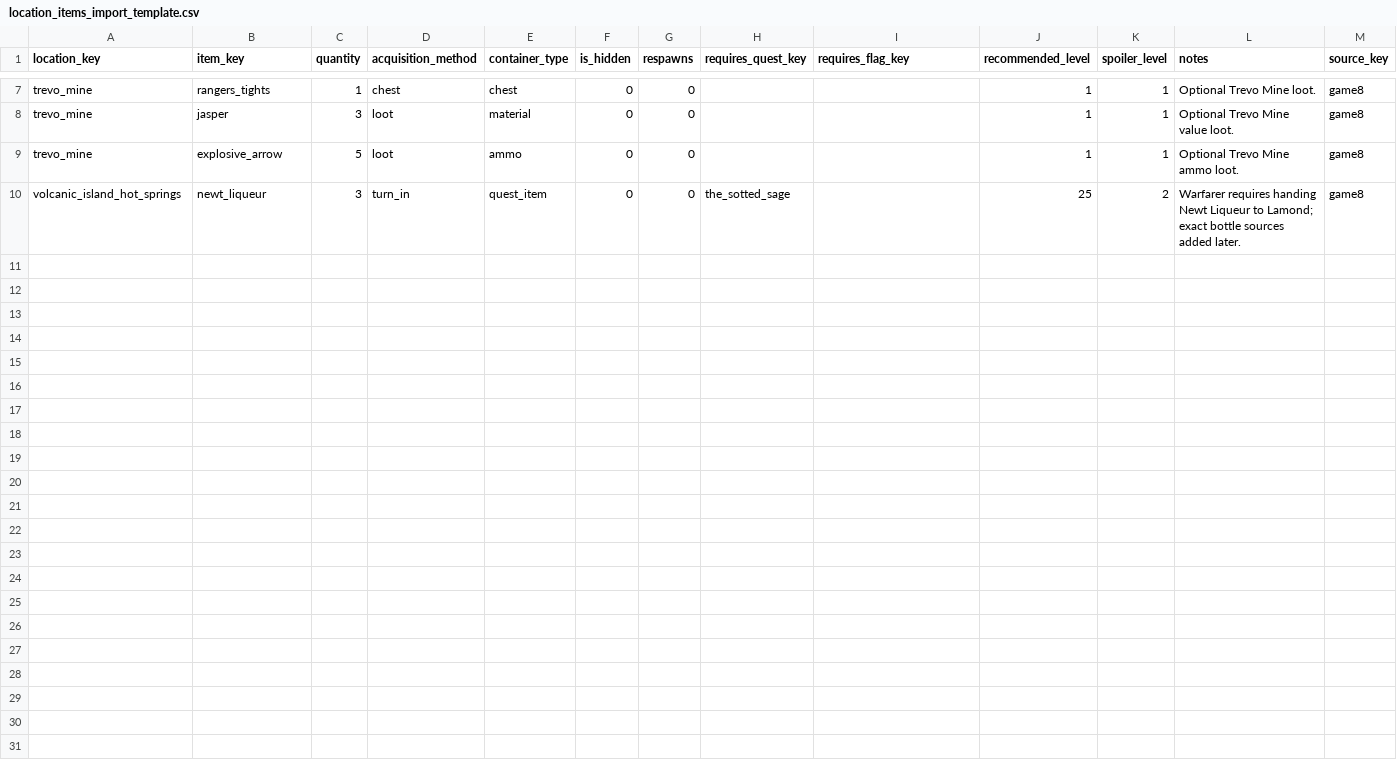
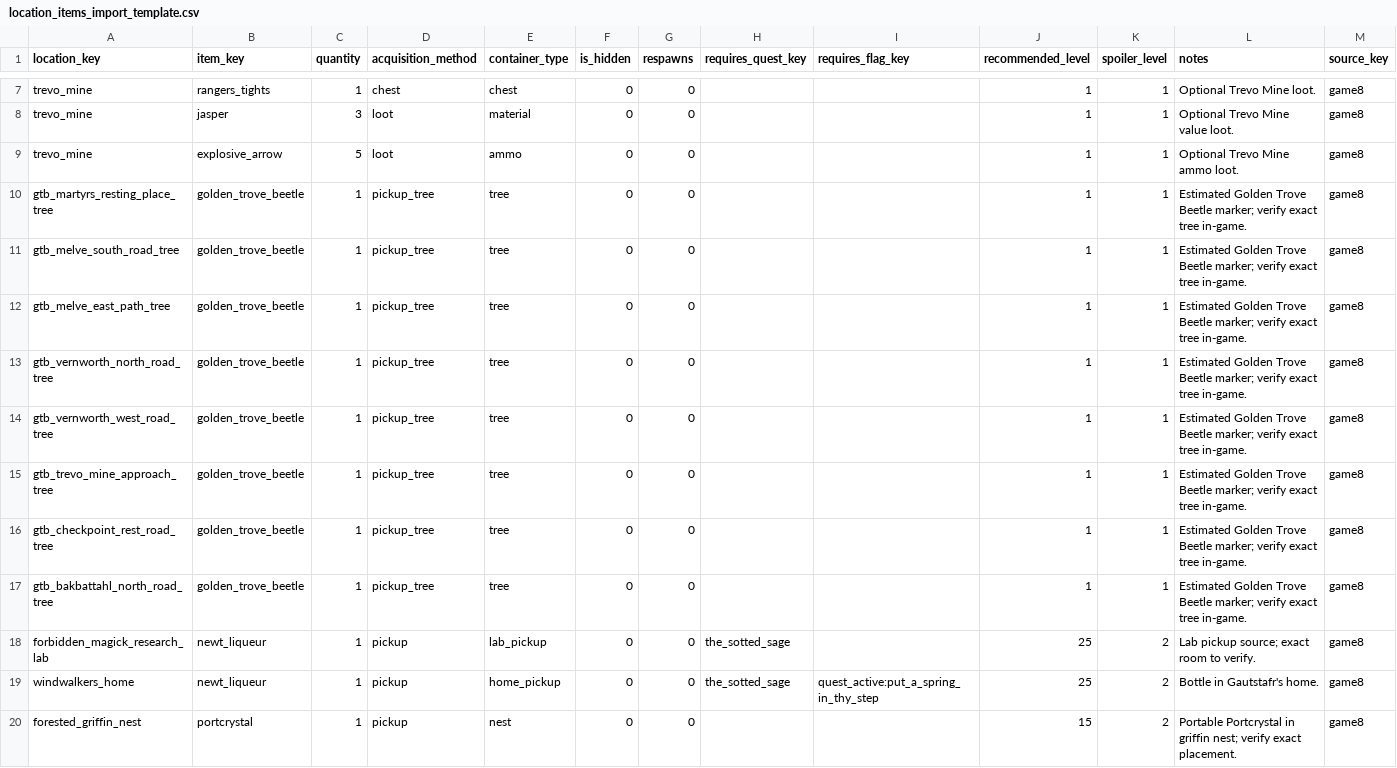
Before and after one commit to Teunuzzz/Dragons_Domga_II, a CSV file: database/imports/templates/location_items_import_template.csv, drawn as a sheet; only a part is shown, gaps mark what is left out.

```diff
--- a/database/imports/templates/location_items_import_template.csv
+++ b/database/imports/templates/location_items_import_template.csv
@@ -9,2 +9,12 @@ trevo_mine,jasper,3,loot,material,0,0,,,1,1,Optional Trevo Mine value loot.,game
 trevo_mine,explosive_arrow,5,loot,ammo,0,0,,,1,1,Optional Trevo Mine ammo loot.,game8
-volcanic_island_hot_springs,newt_liqueur,3,turn_in,quest_item,0,0,the_sotted_sage,,25,2,Warfarer requires handing Newt Liqueur to Lamond; exact bottle sources added later.,game8
+gtb_martyrs_resting_place_tree,golden_trove_beetle,1,pickup_tree,tree,0,0,,,1,1,Estimated Golden Trove Beetle marker; verify exact tree in-game.,game8
+gtb_melve_south_road_tree,golden_trove_beetle,1,pickup_tree,tree,0,0,,,1,1,Estimated Golden Trove Beetle marker; verify exact tree in-game.,game8
+gtb_melve_east_path_tree,golden_trove_beetle,1,pickup_tree,tree,0,0,,,1,1,Estimated Golden Trove Beetle marker; verify exact tree in-game.,game8
+gtb_vernworth_north_road_tree,golden_trove_beetle,1,pickup_tree,tree,0,0,,,1,1,Estimated Golden Trove Beetle marker; verify exact tree in-game.,game8
+gtb_vernworth_west_road_tree,golden_trove_beetle,1,pickup_tree,tree,0,0,,,1,1,Estimated Golden Trove Beetle marker; verify exact tree in-game.,game8
+gtb_trevo_mine_approach_tree,golden_trove_beetle,1,pickup_tree,tree,0,0,,,1,1,Estimated Golden Trove Beetle marker; verify exact tree in-game.,game8
+gtb_checkpoint_rest_road_tree,golden_trove_beetle,1,pickup_tree,tree,0,0,,,1,1,Estimated Golden Trove Beetle marker; verify exact tree in-game.,game8
+gtb_bakbattahl_north_road_tree,golden_trove_beetle,1,pickup_tree,tree,0,0,,,1,1,Estimated Golden Trove Beetle marker; verify exact tree in-game.,game8
+forbidden_magick_research_lab,newt_liqueur,1,pickup,lab_pickup,0,0,the_sotted_sage,,25,2,Lab pickup source; exact room to verify.,game8
+windwalkers_home,newt_liqueur,1,pickup,home_pickup,0,0,the_sotted_sage,quest_active:put_a_spring_in_thy_step,25,2,Bottle in Gautstafr's home.,game8
+forested_griffin_nest,portcrystal,1,pickup,nest,0,0,,,15,2,Portable Portcrystal in griffin nest; verify exact placement.,game8
```
Also changed, not shown: database/imports/templates/item_sources_import_template.csv, database/imports/templates/items_import_template.csv, 24 other files.
